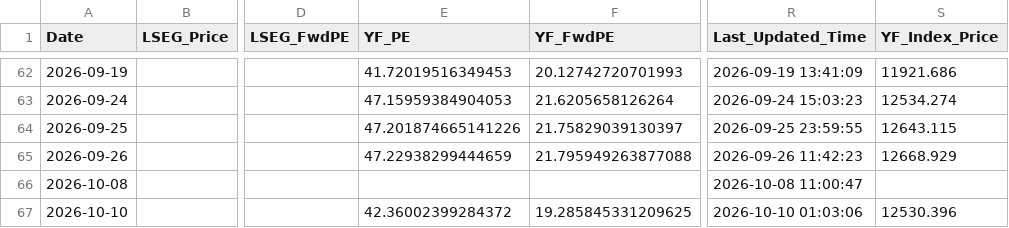
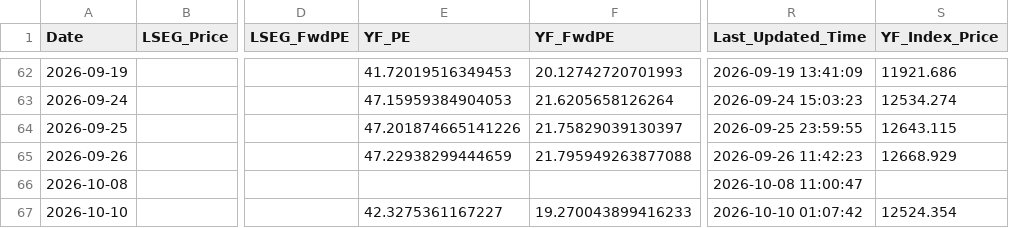
Before and after one commit to Wiimandy/sox-pe-river, a CSV file: sox_daily_tracking_log.csv, drawn as a sheet; only a part is shown, gaps mark what is left out; the diff names each change by its address in the sheet, - before the commit and + after, or states it on an @@ line.

Commit message:
Auto-update SOX LSEG/yfinance proxy data

```diff
--- a/sox_daily_tracking_log.csv
+++ b/sox_daily_tracking_log.csv
-E67 (YF_PE): 42.36002399284372
+E67 (YF_PE): 42.3275361167227
-F67 (YF_FwdPE): 19.285845331209625
+F67 (YF_FwdPE): 19.270043899416233
-R67 (Last_Updated_Time): 2026-10-10 01:03:06
+R67 (Last_Updated_Time): 2026-10-10 01:07:42
-S67 (YF_Index_Price): 12530.396
+S67 (YF_Index_Price): 12524.354
```
